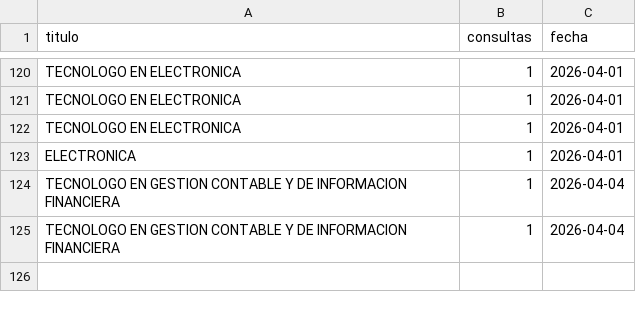
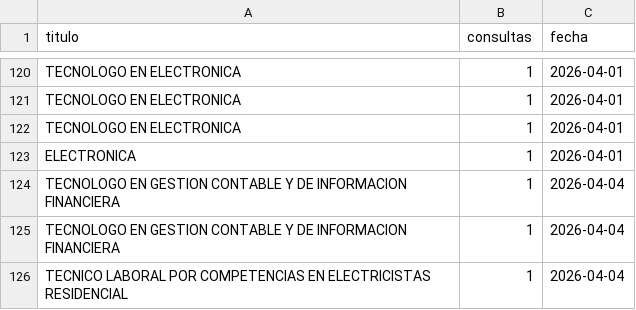
Before and after one commit to usanjosedocumentos-svg/validatitulos, a CSV file: consultas_contador.csv, drawn as a sheet; only a part is shown, gaps mark what is left out.

Commit message:
Consulta: TECNICO LABORAL POR COMPETENCIAS EN ELEC

```diff
--- a/consultas_contador.csv
+++ b/consultas_contador.csv
@@ -125 +125,2 @@
 "TECNOLOGO EN GESTION CONTABLE Y DE INFORMACION FINANCIERA","1","2026-04-04"
+"TECNICO LABORAL POR COMPETENCIAS EN ELECTRICISTAS RESIDENCIAL","1","2026-04-04"
```
